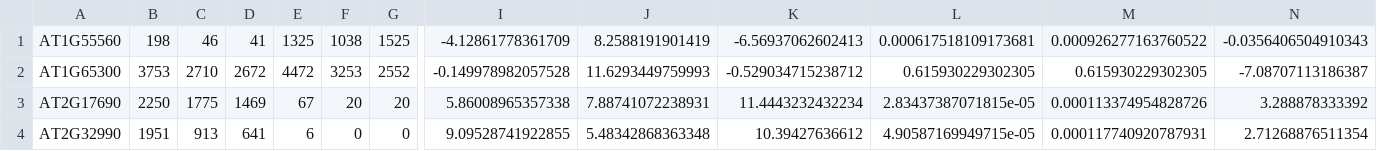
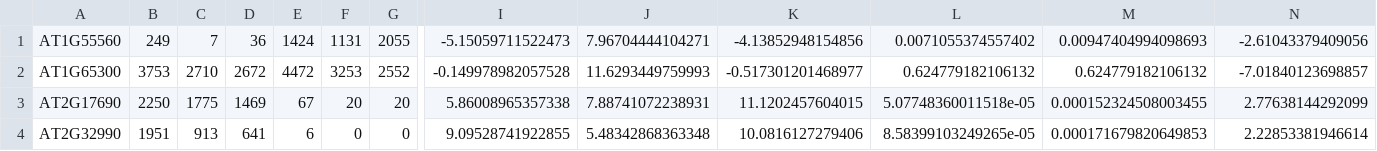
Before and after one commit to PaulGrini/Hornslien, a CSV file: project2/results1/SNP.Ler_x_Col.three_reps_per_gene.final.csv, drawn as a sheet; only a part is shown, gaps mark what is left out; the diff covers the shown part only; the diff names each change by its address in the sheet, - before the commit and + after, or states it on an @@ line.

```diff
--- a/project2/results1/SNP.Ler_x_Col.three_reps_per_gene.final.csv
+++ b/project2/results1/SNP.Ler_x_Col.three_reps_per_gene.final.csv
-B1: 198
+B1: 249
-C1: 46
+C1: 7
-D1: 41
+D1: 36
-E1: 1325
+E1: 1424
-F1: 1038
+F1: 1131
-G1: 1525
+G1: 2055
-I1: -4.12861778361709
+I1: -5.15059711522473
-J1: 8.2588191901419
+J1: 7.96704444104271
-K1: -6.56937062602413
+K1: -4.13852948154856
-L1: 0.000617518109173681
+L1: 0.0071055374557402
-M1: 0.000926277163760522
+M1: 0.00947404994098693
-N1: -0.0356406504910343
+N1: -2.61043379409056
-K2: -0.529034715238712
+K2: -0.517301201468977
-L2: 0.615930229302305
+L2: 0.624779182106132
-M2: 0.615930229302305
+M2: 0.624779182106132
-N2: -7.08707113186387
+N2: -7.01840123698857
-K3: 11.4443232432234
+K3: 11.1202457604015
-L3: 2.83437387071815e-05
+L3: 5.07748360011518e-05
-M3: 0.000113374954828726
+M3: 0.000152324508003455
-N3: 3.288878333392
+N3: 2.77638144292099
-K4: 10.39427636612
+K4: 10.0816127279406
-L4: 4.90587169949715e-05
+L4: 8.58399103249265e-05
-M4: 0.000117740920787931
+M4: 0.000171679820649853
-N4: 2.71268876511354
+N4: 2.22853381946614
```
Also changed, not shown: 42 edited cells elsewhere in this file, project2/results1/SNP.Col_x_Ler.three_reps_per_gene.final.csv, 6 other files.
